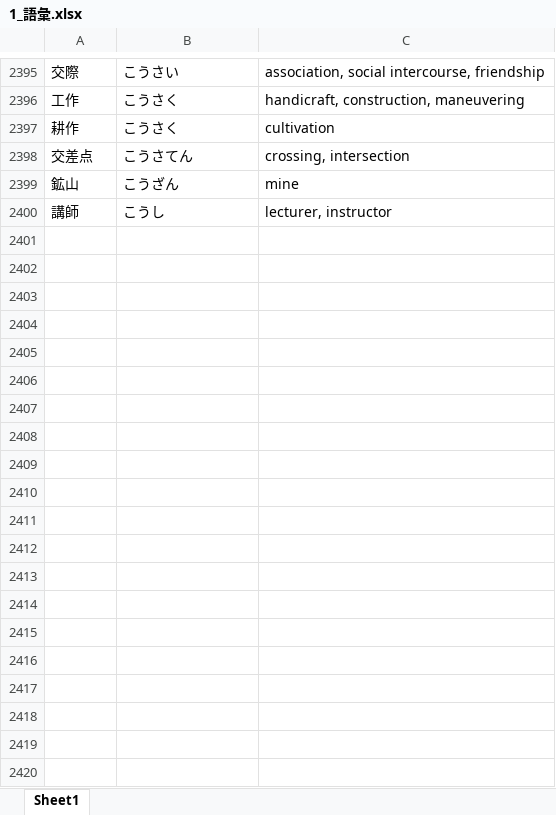
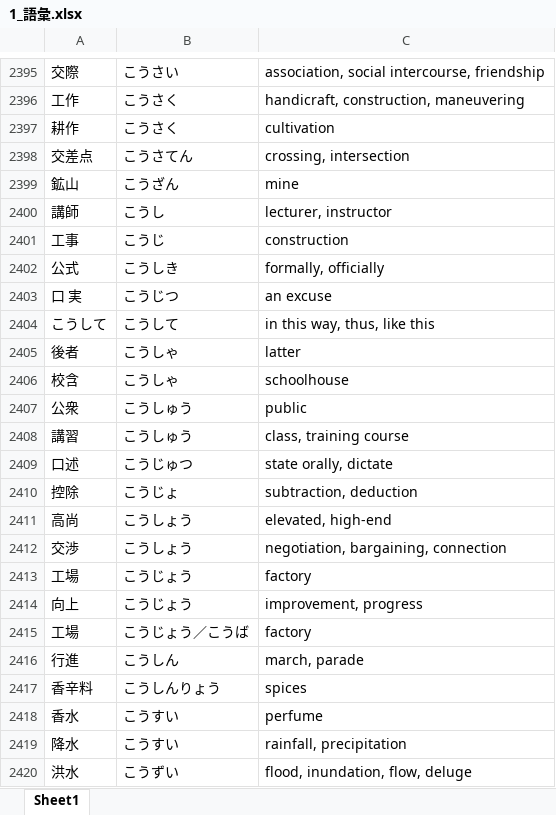
Before and after one commit to Mineshafter61/Freshmore, an Excel workbook: 日本語/1_語彙.xlsx, sheet Sheet1, drawn as a sheet; only a part is shown, gaps mark what is left out; values as stored, in another font and other column widths than the file's, no cell formats; the diff covers the shown part only; the diff names each change by its address in the sheet, - before the commit and + after, or states it on an @@ line.

```diff
--- a/日本語/1_語彙.xlsx (sheet Sheet1)
+++ b/日本語/1_語彙.xlsx (sheet Sheet1)
+row 2401: 工事 | こうじ | construction
+row 2402: 公式 | こうしき | formally, officially
+row 2403: 口 実 | こうじつ | an excuse
+row 2404: こうして | こうして | in this way, thus, like this
+row 2405: 後者 | こうしゃ | latter
+row 2406: 校含 | こうしゃ | schoolhouse
+row 2407: 公衆 | こうしゅう | public
+row 2408: 講習 | こうしゅう | class, training course
+row 2409: 口述 | こうじゅつ | state orally, dictate
+row 2410: 控除 | こうじょ | subtraction, deduction
+row 2411: 高尚 | こうしょう | elevated, high-end
+row 2412: 交渉 | こうしょう | negotiation, bargaining, connection
+row 2413: 工場 | こうじょう | factory
+row 2414: 向上 | こうじょう | improvement, progress
+row 2415: 工場 | こうじょう／こうば | factory
+row 2416: 行進 | こうしん | march, parade
+row 2417: 香辛料 | こうしんりょう | spices
+row 2418: 香水 | こうすい | perfume
+row 2419: 降水 | こうすい | rainfall, precipitation
+row 2420: 洪水 | こうずい | flood, inundation, flow, deluge
```
Also changed, not shown: 380 added rows elsewhere in this sheet, cell formats, 3 other files.
